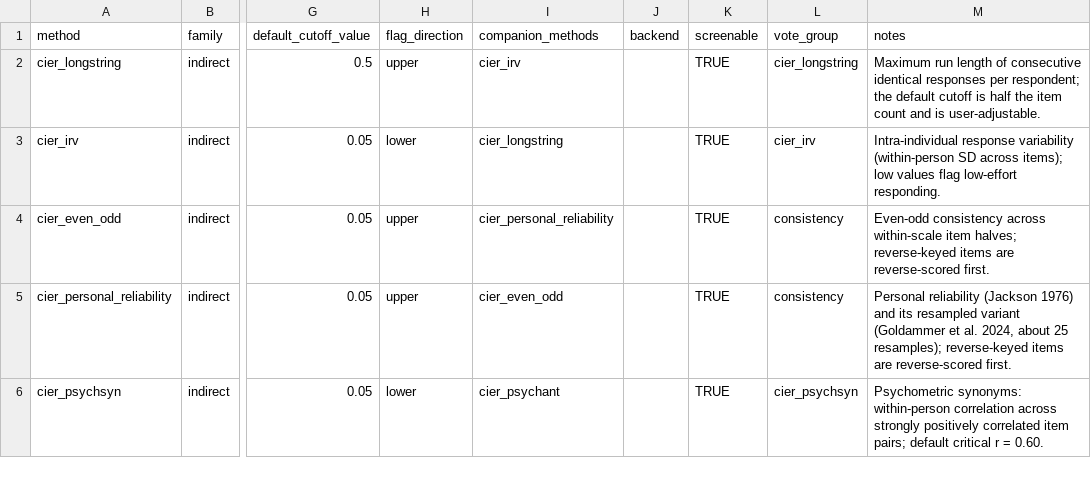
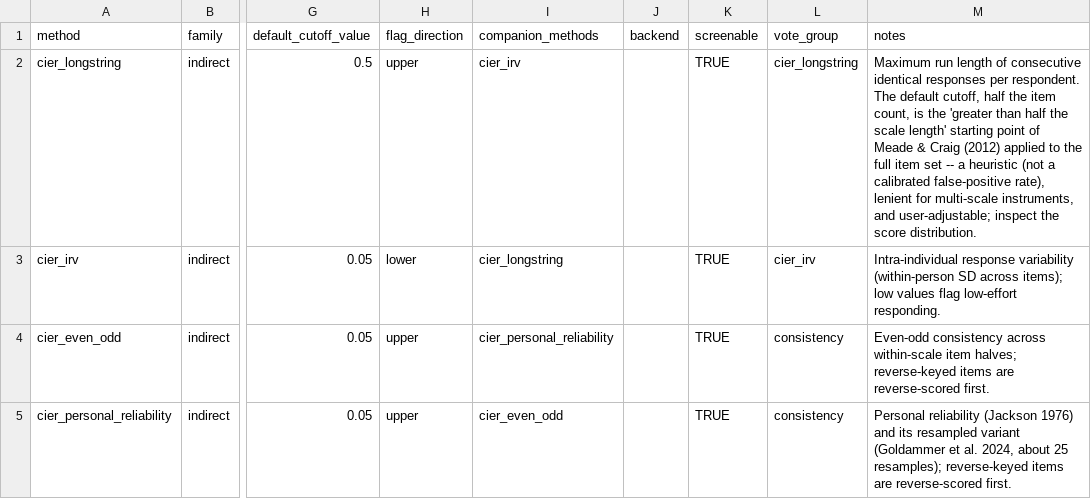
Before and after one commit to mdsteiner/cier, a CSV file: inst/extdata/method-properties.csv, drawn as a sheet; only a part is shown, gaps mark what is left out; the shorter side is filled out with more unchanged rows; the diff names each change by its address in the sheet, - before the commit and + after, or states it on an @@ line.

```diff
--- a/inst/extdata/method-properties.csv
+++ b/inst/extdata/method-properties.csv
-M2 (notes): …responses per respondent; the default cutoff is half the item count and is user-adjustable.
+M2 (notes): …responses per respondent. The default cutoff, half the item count, is the 'greater than half the scale length' starting point of Meade & Craig (2012) applied to the full item set -- a heuristic (not a calibrated false-positive rate), lenient for multi-scale instruments, and user-adjustable; inspect the score distribution.
```
Also changed, not shown: 20 other files.
